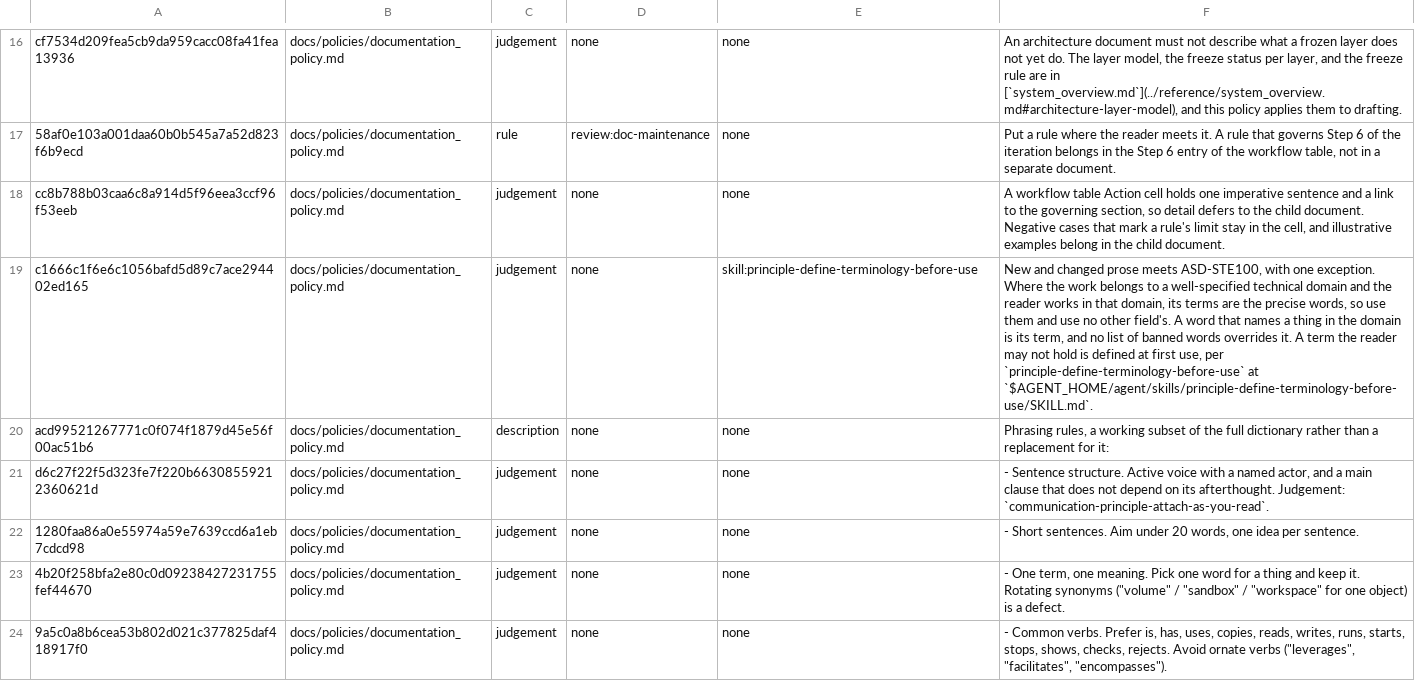
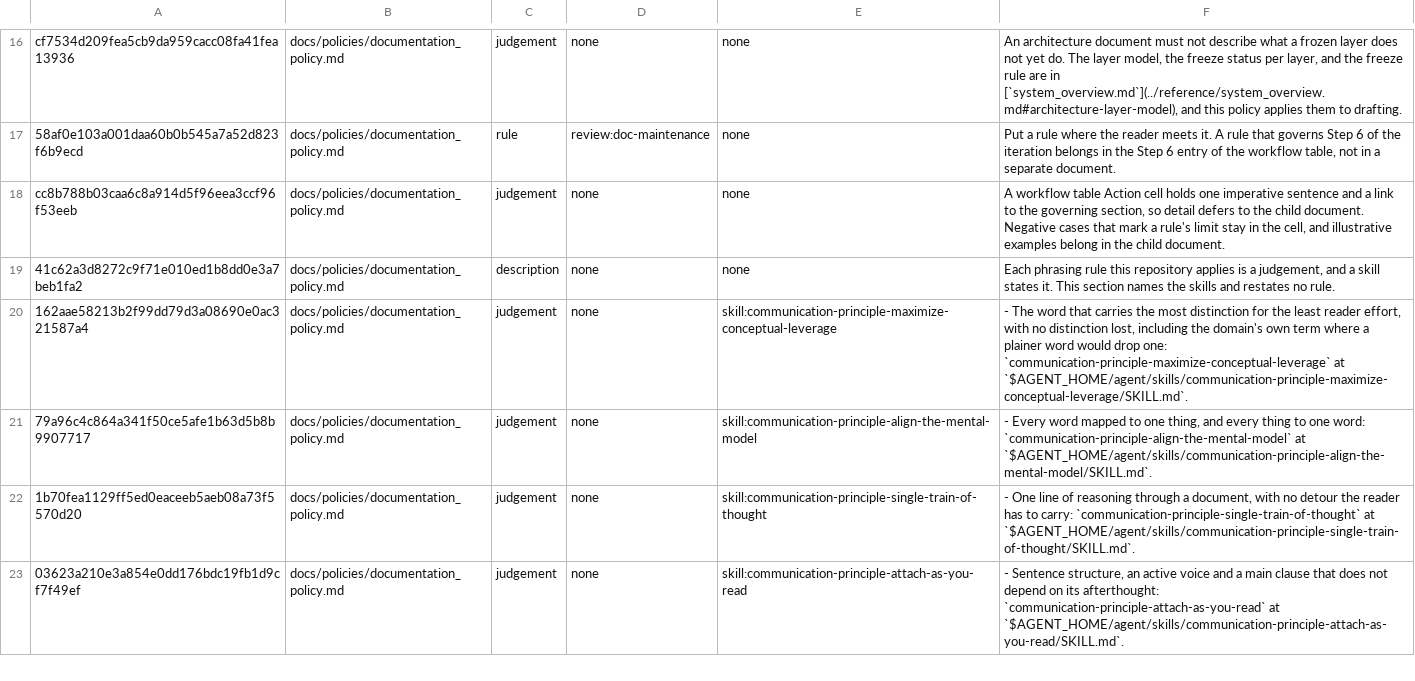
Before and after one commit to yaojiethng/agent-sandbox, a TSV file: scripts/lint/norm-ownership.tsv, drawn as a sheet; only a part is shown, gaps mark what is left out; removed rows and columns are numbered as before the commit, all else as after; the diff covers the shown part only; the diff names each change by its address in the sheet, - before the commit and + after, or states it on an @@ line.

```diff
--- a/scripts/lint/norm-ownership.tsv
+++ b/scripts/lint/norm-ownership.tsv
-row 19: c1666c1f6e6c1056bafd5d89c7ace294402ed165 | docs/policies/documentation_policy.md | judgement | none | skill:principle-define-terminology-before-use | New and changed prose meets ASD-STE100, with one exception. Where the work belongs to a well-specified technical domain and the reader works in that domain, its terms are the precise words, so use them and use no other field's. A word that names a thing in the domain is its term, and no list of banned words overrides it. A term the reader may not hold is defined at first use, per `principle-define-terminology-before-use` at `$AGENT_HOME/agent/skills/principle-define-terminology-before-use/SKILL.md`.
-A19: acd99521267771c0f074f1879d45e56f00ac51b6
+A19: 41c62a3d8272c9f71e010ed1b8dd0e3a7beb1fa2
-F19: Phrasing rules, a working subset of the full dictionary rather than a replacement for it:
+F19: Each phrasing rule this repository applies is a judgement, and a skill states it. This section names the skills and restates no rule.
-A20: d6c27f22f5d323fe7f220b66308559212360621d
+A20: 162aae58213b2f99dd79d3a08690e0ac321587a4
-E20: none
+E20: skill:communication-principle-maximize-conceptual-leverage
-F20: - Sentence structure. Active voice with a named actor, and a main clause that does not depend on its afterthought. Judgement: `communication-principle-attach-as-you-read`.
+F20: - The word that carries the most distinction for the least reader effort, with no distinction lost, including the domain's own term where a plainer word would drop one: `communication-principle-maximize-conceptual-leverage` at `$AGENT_HOME/agent/skills/communication-principle-maximize-conceptual-leverage/SKILL.md`.
-A21: 1280faa86a0e55974a59e7639ccd6a1eb7cdcd98
+A21: 79a96c4c864a341f50ce5afe1b63d5b8b9907717
-E21: none
+E21: skill:communication-principle-align-the-mental-model
-F21: - Short sentences. Aim under 20 words, one idea per sentence.
+F21: - Every word mapped to one thing, and every thing to one word: `communication-principle-align-the-mental-model` at `$AGENT_HOME/agent/skills/communication-principle-align-the-mental-model/SKILL.md`.
-A22: 4b20f258bfa2e80c0d09238427231755fef44670
+A22: 1b70fea1129ff5ed0eaceeb5aeb08a73f5570d20
-E22: none
+E22: skill:communication-principle-single-train-of-thought
-F22: - One term, one meaning. Pick one word for a thing and keep it. Rotating synonyms ("volume" / "sandbox" / "workspace" for one object) is a defect.
+F22: - One line of reasoning through a document, with no detour the reader has to carry: `communication-principle-single-train-of-thought` at `$AGENT_HOME/agent/skills/communication-principle-single-train-of-thought/SKILL.md`.
-A23: 9a5c0a8b6cea53b802d021c377825daf418917f0
+A23: 03623a210e3a854e0dd176bdc19fb1d9cf7f49ef
-E23: none
+E23: skill:communication-principle-attach-as-you-read
-F23: - Common verbs. Prefer is, has, uses, copies, reads, writes, runs, starts, stops, shows, checks, rejects. Avoid ornate verbs ("leverages", "facilitates", "encompasses").
+F23: - Sentence structure, an active voice and a main clause that does not depend on its afterthought: `communication-principle-attach-as-you-read` at `$AGENT_HOME/agent/skills/communication-principle-attach-as-you-read/SKILL.md`.
```
Also changed, not shown: 1 removed row and 17 edited cells elsewhere in this file, scripts/lint/norm-judgements.tsv, 11 other files.
